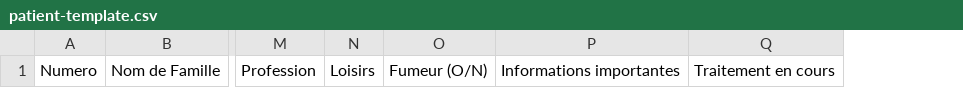
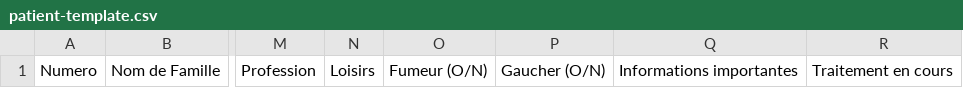
Before and after one commit to libreosteo/LibreOsteo, a CSV file: libreosteoweb/static/files/patient-template.csv, drawn as a sheet; only a part is shown, gaps mark what is left out; the diff names each change by its address in the sheet, - before the commit and + after, or states it on an @@ line.

```diff
--- a/libreosteoweb/static/files/patient-template.csv
+++ b/libreosteoweb/static/files/patient-template.csv
+column P, row 1: Gaucher (O/N)
```
Also changed, not shown: 5 other files.
